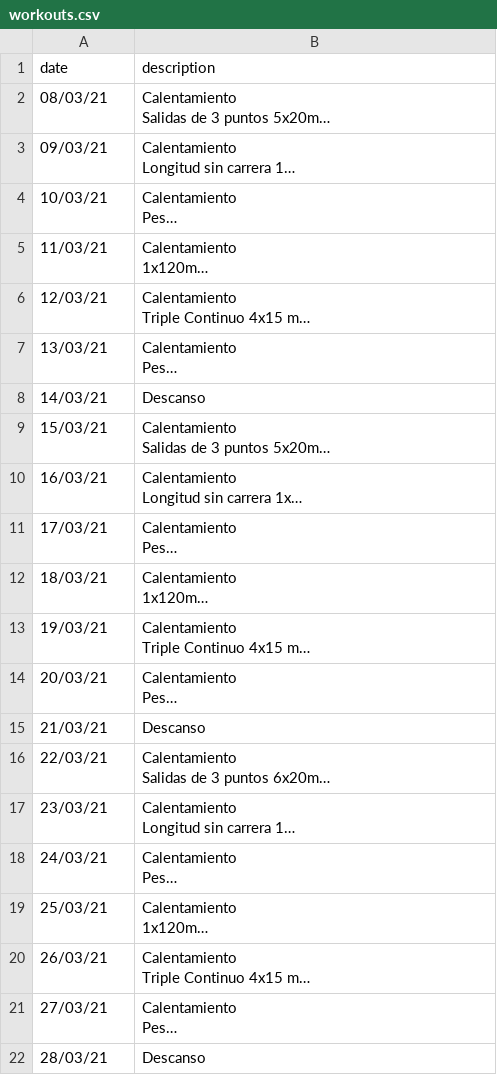
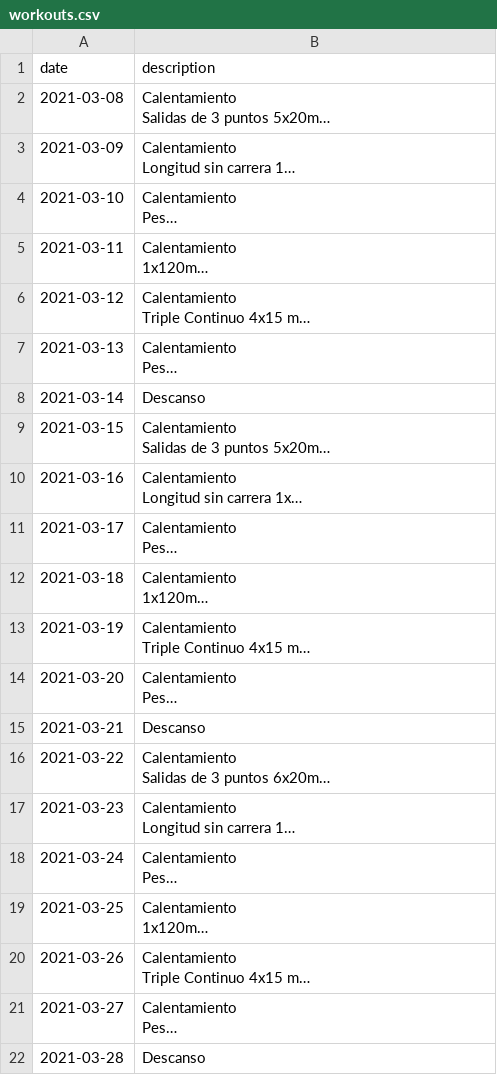
Before and after one commit to EduardoBetancourt/dropsy, a CSV file: db/csv/workouts.csv, drawn as a sheet; long unchanged cells end in …; the diff names each change by its address in the sheet, - before the commit and + after, or states it on an @@ line.

Commit message:
Changed date format

```diff
--- a/db/csv/workouts.csv
+++ b/db/csv/workouts.csv
-A2 (date): 08/03/21
+A2 (date): 2021-03-08
-A3 (date): 09/03/21
+A3 (date): 2021-03-09
-A4 (date): 10/03/21
+A4 (date): 2021-03-10
-A5 (date): 11/03/21
+A5 (date): 2021-03-11
-A6 (date): 12/03/21
+A6 (date): 2021-03-12
-A7 (date): 13/03/21
+A7 (date): 2021-03-13
-A8 (date): 14/03/21
+A8 (date): 2021-03-14
-A9 (date): 15/03/21
+A9 (date): 2021-03-15
-A10 (date): 16/03/21
+A10 (date): 2021-03-16
-A11 (date): 17/03/21
+A11 (date): 2021-03-17
-A12 (date): 18/03/21
+A12 (date): 2021-03-18
-A13 (date): 19/03/21
+A13 (date): 2021-03-19
-A14 (date): 20/03/21
+A14 (date): 2021-03-20
-A15 (date): 21/03/21
+A15 (date): 2021-03-21
-A16 (date): 22/03/21
+A16 (date): 2021-03-22
-A17 (date): 23/03/21
+A17 (date): 2021-03-23
-A18 (date): 24/03/21
+A18 (date): 2021-03-24
-A19 (date): 25/03/21
+A19 (date): 2021-03-25
-A20 (date): 26/03/21
+A20 (date): 2021-03-26
-A21 (date): 27/03/21
+A21 (date): 2021-03-27
-A22 (date): 28/03/21
+A22 (date): 2021-03-28
```
